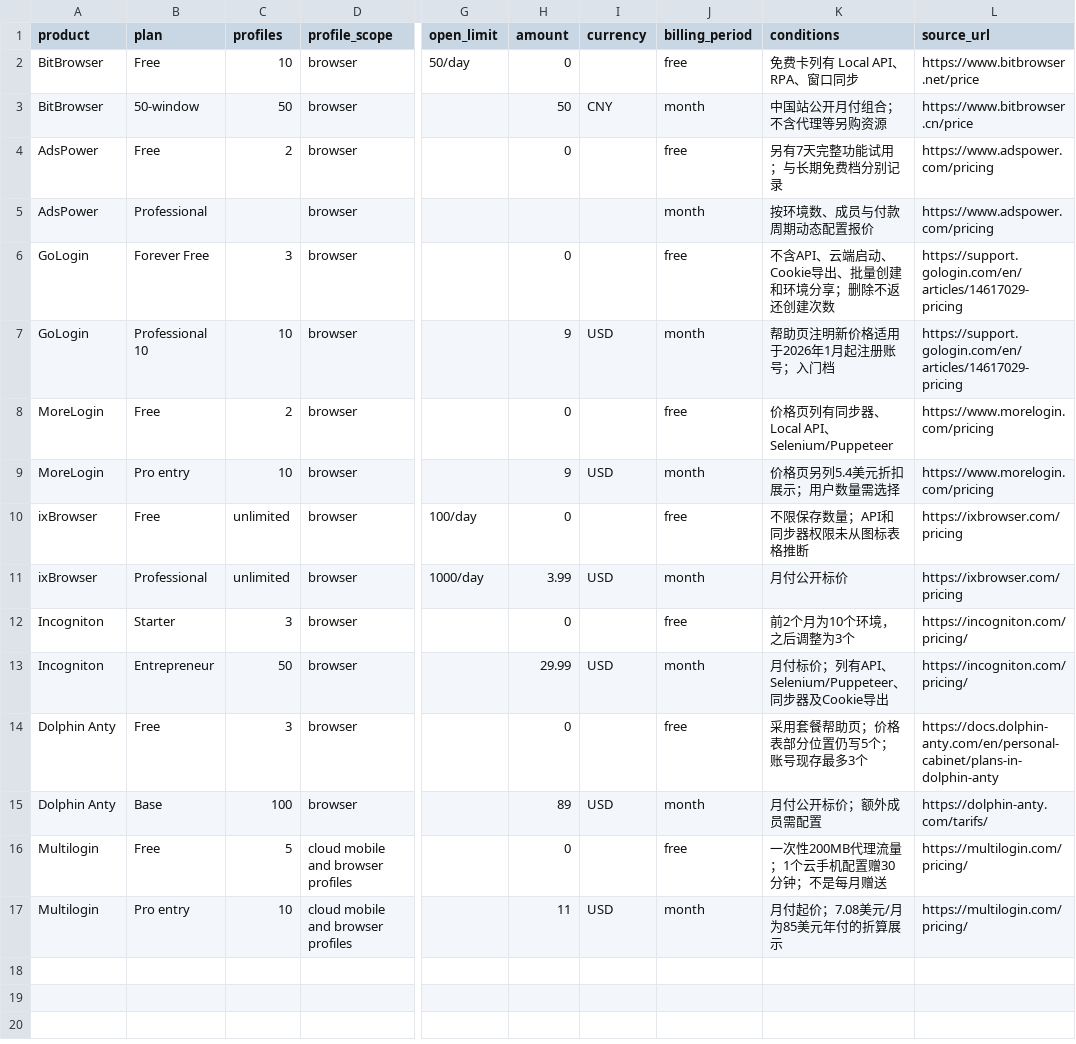
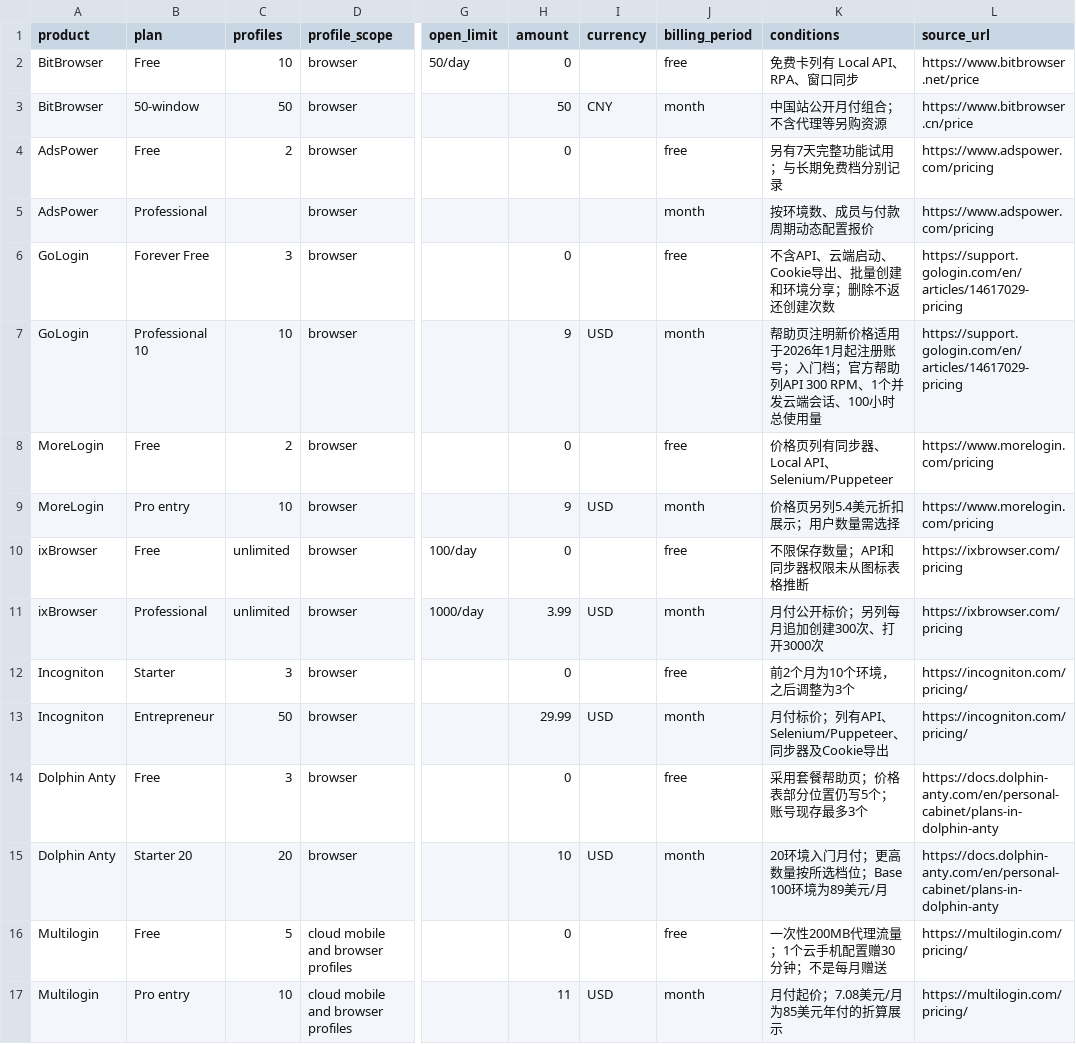
Before and after one commit to fingerprint-browser/fingerprint-browser-directory, a CSV file: data/browser-plans.csv (was planning/data/browser-plans.csv), drawn as a sheet; only a part is shown, gaps mark what is left out; the diff names each change by its address in the sheet, - before the commit and + after, or states it on an @@ line.

Commit message:
Publish 12-page fingerprint browser comparison directory

```diff
--- a/planning/data/browser-plans.csv
+++ b/data/browser-plans.csv
-K7 (conditions): 帮助页注明新价格适用于2026年1月起注册账号；入门档
+K7 (conditions): 帮助页注明新价格适用于2026年1月起注册账号；入门档；官方帮助列API 300 RPM、1个并发云端会话、100小时总使用量
-K11 (conditions): 月付公开标价
+K11 (conditions): 月付公开标价；另列每月追加创建300次、打开3000次
-B15 (plan): Base
+B15 (plan): Starter 20
-C15 (profiles): 100
+C15 (profiles): 20
-H15 (amount): 89
+H15 (amount): 10
-K15 (conditions): 月付公开标价；额外成员需配置
+K15 (conditions): 20环境入门月付；更高数量按所选档位；Base 100环境为89美元/月
-L15 (source_url): https://dolphin-anty.com/tarifs/
+L15 (source_url): https://docs.dolphin-anty.com/en/personal-cabinet/plans-in-dolphin-anty
```
Also changed, not shown: 48 other files.
